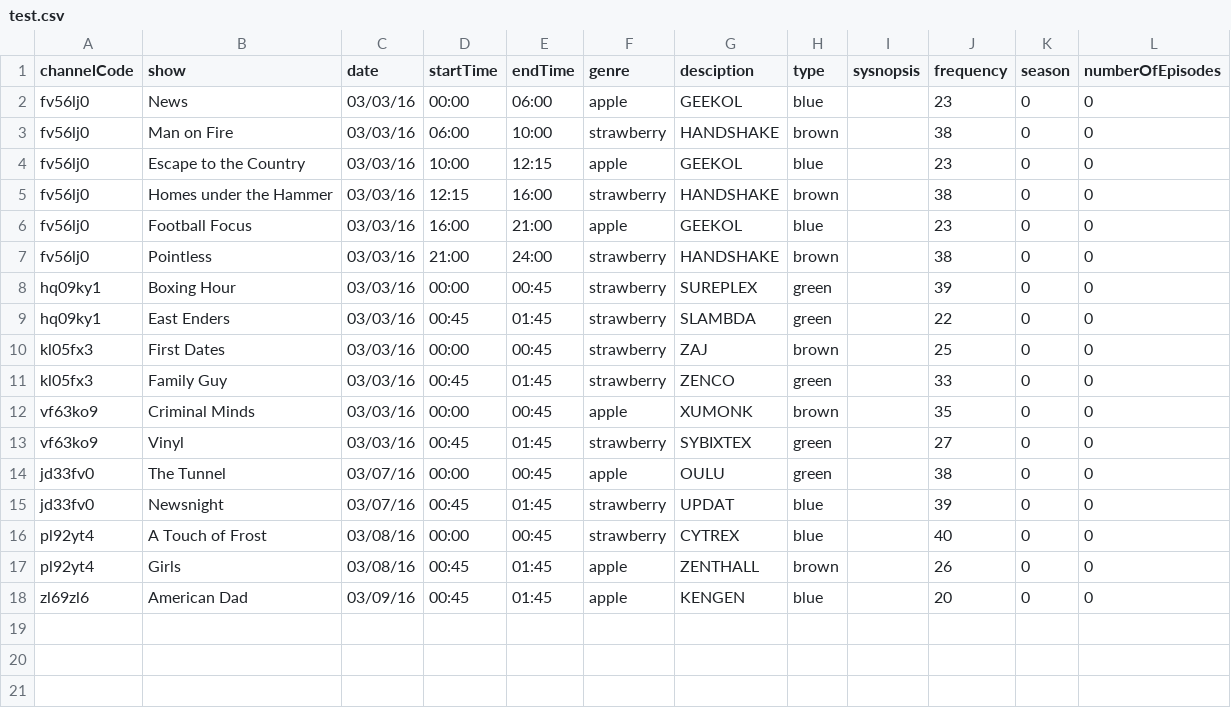
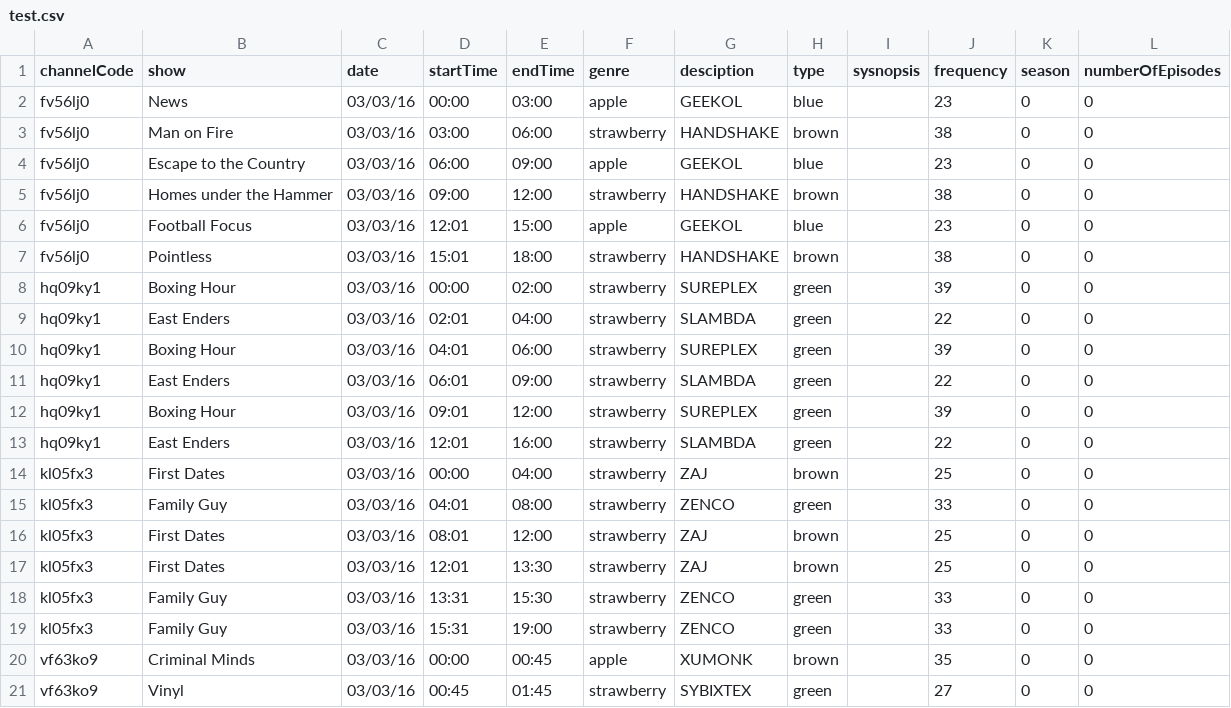
Before and after one commit to dcodesmith/epg-react-redux-api, a CSV file: test.csv, drawn as a sheet; only a part is shown; the shorter side is filled out with more unchanged rows.

Commit message:
Modified programme data

```diff
--- a/test.csv
+++ b/test.csv
@@ -1,12 +1,20 @@
 channelCode,show,date,startTime,endTime,genre,desciption,type,sysnopsis,frequency,season,numberOfEpisodes
-fv56lj0,News,03/03/16,00:00,06:00,apple,GEEKOL,blue,,23,0,0
-fv56lj0,Man on Fire,03/03/16,06:00,10:00,strawberry,HANDSHAKE,brown,,38,0,0
-fv56lj0,Escape to the Country,03/03/16,10:00,12:15,apple,GEEKOL,blue,,23,0,0
-fv56lj0,Homes under the Hammer,03/03/16,12:15,16:00,strawberry,HANDSHAKE,brown,,38,0,0
-fv56lj0,Football Focus,03/03/16,16:00,21:00,apple,GEEKOL,blue,,23,0,0
-fv56lj0,Pointless,03/03/16,21:00,24:00,strawberry,HANDSHAKE,brown,,38,0,0
-hq09ky1,Boxing Hour,03/03/16,00:00,00:45,strawberry,SUREPLEX,green,,39,0,0
-hq09ky1,East Enders,03/03/16,00:45,01:45,strawberry,SLAMBDA,green,,22,0,0
-kl05fx3,First Dates,03/03/16,00:00,00:45,strawberry,ZAJ,brown,,25,0,0
-kl05fx3,Family Guy,03/03/16,00:45,01:45,strawberry,ZENCO,green,,33,0,0
+fv56lj0,News,03/03/16,00:00,03:00,apple,GEEKOL,blue,,23,0,0
+fv56lj0,Man on Fire,03/03/16,03:00,06:00,strawberry,HANDSHAKE,brown,,38,0,0
+fv56lj0,Escape to the Country,03/03/16,06:00,09:00,apple,GEEKOL,blue,,23,0,0
+fv56lj0,Homes under the Hammer,03/03/16,09:00,12:00,strawberry,HANDSHAKE,brown,,38,0,0
+fv56lj0,Football Focus,03/03/16,12:01,15:00,apple,GEEKOL,blue,,23,0,0
+fv56lj0,Pointless,03/03/16,15:01,18:00,strawberry,HANDSHAKE,brown,,38,0,0
+hq09ky1,Boxing Hour,03/03/16,00:00,02:00,strawberry,SUREPLEX,green,,39,0,0
+hq09ky1,East Enders,03/03/16,02:01,04:00,strawberry,SLAMBDA,green,,22,0,0
+hq09ky1,Boxing Hour,03/03/16,04:01,06:00,strawberry,SUREPLEX,green,,39,0,0
+hq09ky1,East Enders,03/03/16,06:01,09:00,strawberry,SLAMBDA,green,,22,0,0
+hq09ky1,Boxing Hour,03/03/16,09:01,12:00,strawberry,SUREPLEX,green,,39,0,0
+hq09ky1,East Enders,03/03/16,12:01,16:00,strawberry,SLAMBDA,green,,22,0,0
+kl05fx3,First Dates,03/03/16,00:00,04:00,strawberry,ZAJ,brown,,25,0,0
+kl05fx3,Family Guy,03/03/16,04:01,08:00,strawberry,ZENCO,green,,33,0,0
+kl05fx3,First Dates,03/03/16,08:01,12:00,strawberry,ZAJ,brown,,25,0,0
+kl05fx3,First Dates,03/03/16,12:01,13:30,strawberry,ZAJ,brown,,25,0,0
+kl05fx3,Family Guy,03/03/16,13:31,15:30,strawberry,ZENCO,green,,33,0,0
+kl05fx3,Family Guy,03/03/16,15:31,19:00,strawberry,ZENCO,green,,33,0,0
 vf63ko9,Criminal Minds,03/03/16,00:00,00:45,apple,XUMONK,brown,,35,0,0
```
